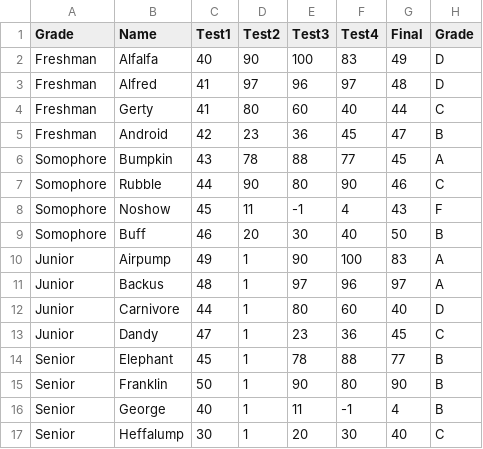
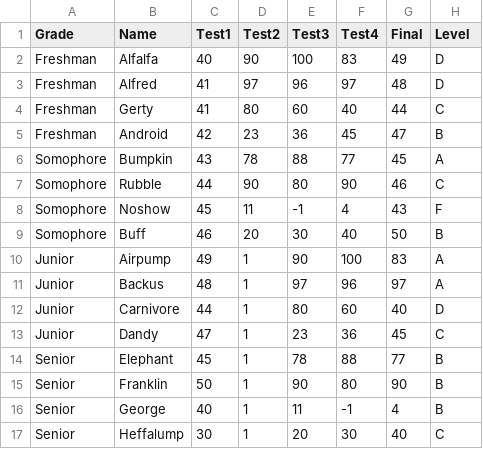
Before and after one commit to kibua20/devDocs, a CSV file: pandas_example/Grade_Sample.csv, drawn as a sheet.

Commit message:
Add Groupby samples

```diff
--- a/pandas_example/Grade_Sample.csv
+++ b/pandas_example/Grade_Sample.csv
@@ -1,2 +1,2 @@
-Grade,Name, Test1,Test2,Test3,Test4,Final, Grade
+Grade,Name, Test1,Test2,Test3,Test4,Final, Level
 Freshman,Alfalfa,40,90,100,83,49,D
```
Also changed, not shown: 3 other files.
